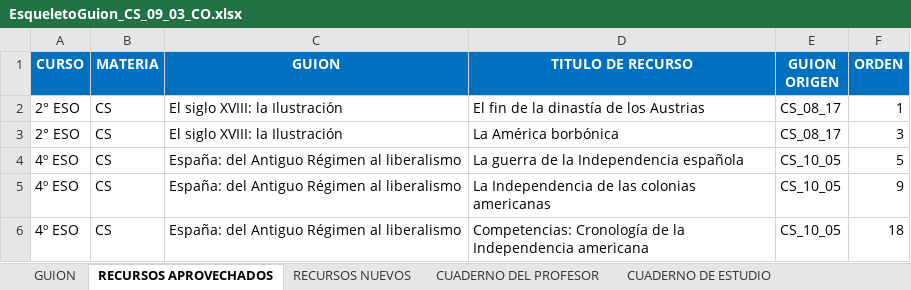
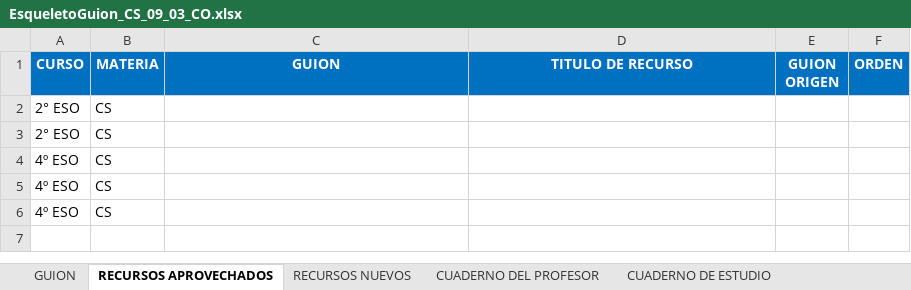
Before and after one commit to AulaPlanetaColombia/CienciasSociales, an Excel workbook: fuentes/contenidos/grado09/guion03/EsqueletoGuion_CS_09_03_CO.xlsx, sheet RECURSOS APROVECHADOS, drawn as a sheet; values as stored, in another font and other column widths than the file's, no borders; the diff names each change by its address in the sheet, - before the commit and + after, or states it on an @@ line.

```diff
--- a/fuentes/contenidos/grado09/guion03/EsqueletoGuion_CS_09_03_CO.xlsx (sheet RECURSOS APROVECHADOS)
+++ b/fuentes/contenidos/grado09/guion03/EsqueletoGuion_CS_09_03_CO.xlsx (sheet RECURSOS APROVECHADOS)
-C2:C3 (GUION): El siglo XVIII: la Ilustración
+C2:C3 (GUION): (empty)
-D2 (TITULO DE RECURSO): El fin de la dinastía de los Austrias
+D2 (TITULO DE RECURSO): (empty)
-E2:E3 (GUION ORIGEN): CS_08_17
+E2:E3 (GUION ORIGEN): (empty)
-F2 (ORDEN): 1
+F2 (ORDEN): (empty)
-D3 (TITULO DE RECURSO): La América borbónica
+D3 (TITULO DE RECURSO): (empty)
-F3 (ORDEN): 3
+F3 (ORDEN): (empty)
-C4:C6 (GUION): España: del Antiguo Régimen al liberalismo
+C4:C6 (GUION): (empty)
-D4 (TITULO DE RECURSO): La guerra de la Independencia española
+D4 (TITULO DE RECURSO): (empty)
-E4:E6 (GUION ORIGEN): CS_10_05
+E4:E6 (GUION ORIGEN): (empty)
-F4 (ORDEN): 5
+F4 (ORDEN): (empty)
-D5 (TITULO DE RECURSO): La Independencia de las colonias americanas
+D5 (TITULO DE RECURSO): (empty)
-F5 (ORDEN): 9
+F5 (ORDEN): (empty)
-D6 (TITULO DE RECURSO): Competencias: Cronología de la Independencia americana
+D6 (TITULO DE RECURSO): (empty)
-F6 (ORDEN): 18
+F6 (ORDEN): (empty)
```
Also changed, not shown: sheet CUADERNO DE ESTUDIO, sheet RECURSOS NUEVOS, sheet CUADERNO DEL PROFESOR, sheet GUION, 6 other files.
